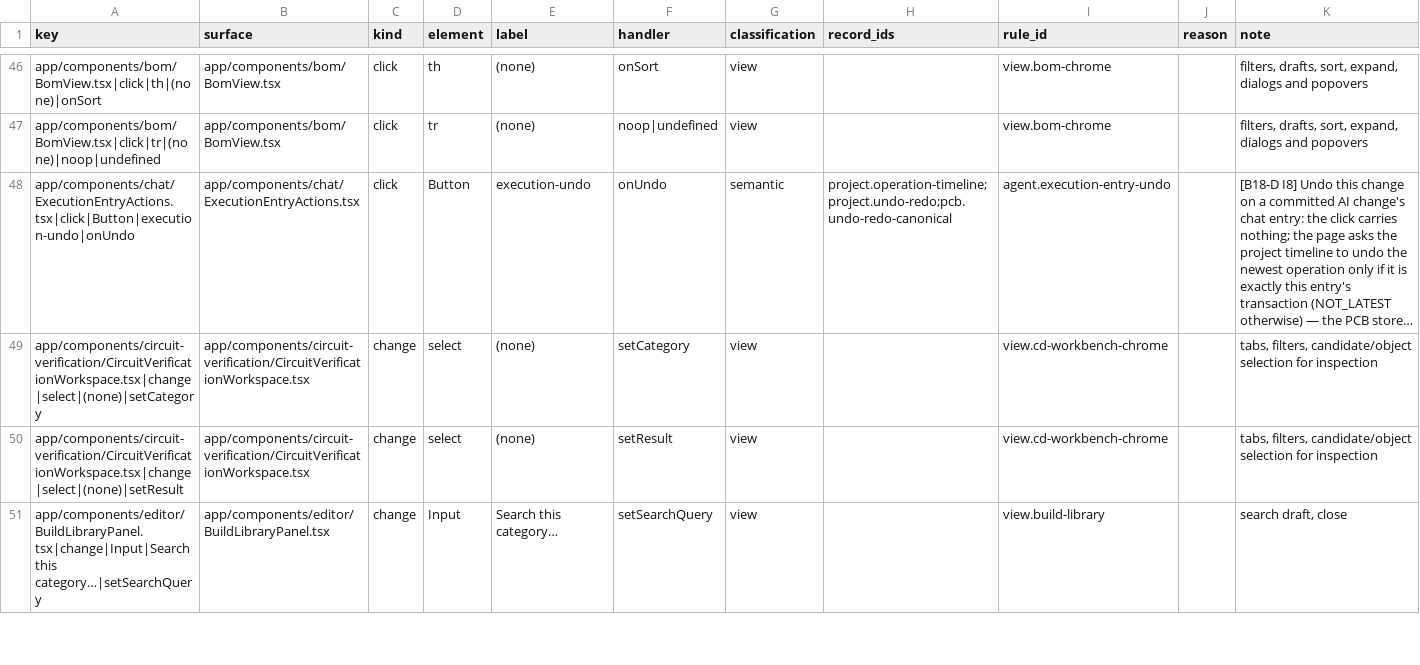
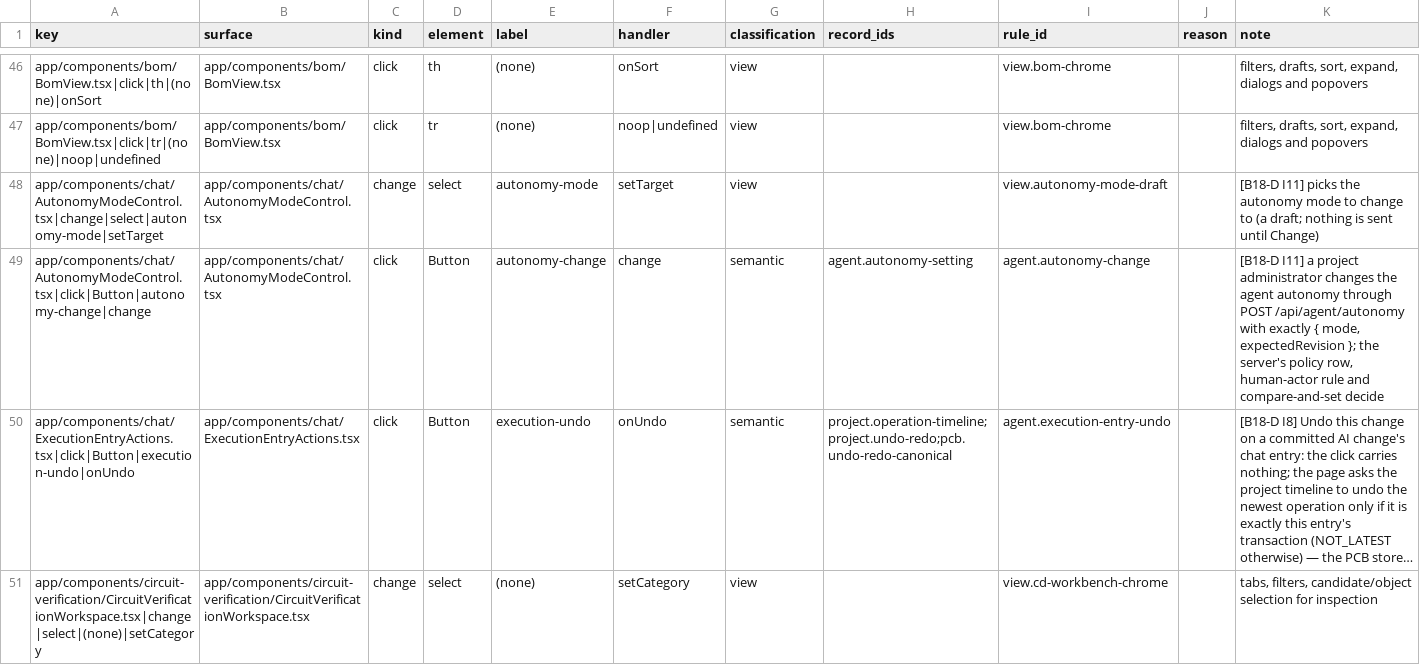
Before and after one commit to dantdani/sirkit-edit, a CSV file: artifacts/ai-control-plane-b17/ui-control-inventory.csv, drawn as a sheet; only a part is shown, gaps mark what is left out; the shorter side is filled out with more unchanged rows; long unchanged cells end in …; the diff names each change by its address in the sheet, - before the commit and + after, or states it on an @@ line.

Commit message:
B18-D (11/12): show and change the agent autonomy in the chat
- The chat header shows the project's agent autonomy and what it
  means to every member. A project administrator can pick the other
  mode and press Change; the server's rules still decide.
- A setting that changed in the meantime is read again and nothing is
  changed; any refusal is shown as the server wrote it.
- A browser test checks the editor's locked view and switches the
  mode through the control as the administrator.

```diff
--- a/artifacts/ai-control-plane-b17/ui-control-inventory.csv
+++ b/artifacts/ai-control-plane-b17/ui-control-inventory.csv
+row 48: app/components/chat/AutonomyModeControl.tsx|change|select|autonomy-mode|setTarget | app/components/chat/AutonomyModeControl.tsx | change | select | autonomy-mode | setTarget | view |  | view.autonomy-mode-draft |  | [B18-D I11] picks the autonomy mode to change to (a draft; nothing is sent until Change)
+row 49: app/components/chat/AutonomyModeControl.tsx|click|Button|autonomy-change|change | app/components/chat/AutonomyModeControl.tsx | click | Button | autonomy-change | change | semantic | agent.autonomy-setting | agent.autonomy-change |  | [B18-D I11] a project administrator changes the agent autonomy through POST /api/agent/autonomy with exactly { mode, expectedRevision }; the server's policy row, human-actor rule and compare-and-set decide
```
Also changed, not shown: 20 other files.
